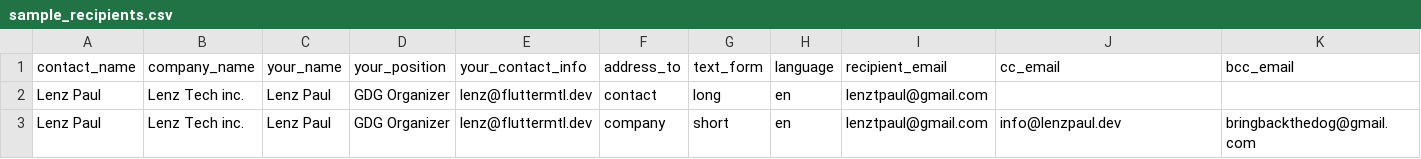
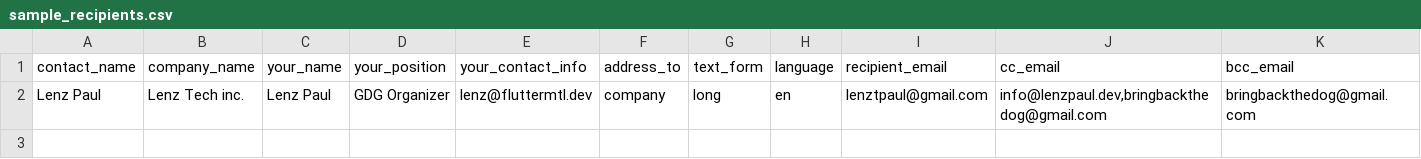
Before and after one commit to lenzpaul/devfest_sponsor_email_automation, a CSV file: sample_recipients.csv, drawn as a sheet.

Commit message:
updated recipients

```diff
--- a/sample_recipients.csv
+++ b/sample_recipients.csv
@@ -1,3 +1,2 @@
 contact_name,company_name,your_name,your_position,your_contact_info,address_to,text_form,language,recipient_email,cc_email,bcc_email
-Lenz Paul,Lenz Tech inc.,Lenz Paul,GDG Organizer,lenz@fluttermtl.dev,contact,long,en,lenztpaul@gmail.com,,
-Lenz Paul,Lenz Tech inc.,Lenz Paul,GDG Organizer,lenz@fluttermtl.dev,company,short,en,lenztpaul@gmail.com,info@lenzpaul.dev,bringbackthedog@gmail.com
+Lenz Paul,Lenz Tech inc.,Lenz Paul,GDG Organizer,lenz@fluttermtl.dev,company,long,en,lenztpaul@gmail.com,"info@lenzpaul.dev,bringbackthedog@gmail.com",bringbackthedog@gmail.com
```
Also changed, not shown: 1 other file.
